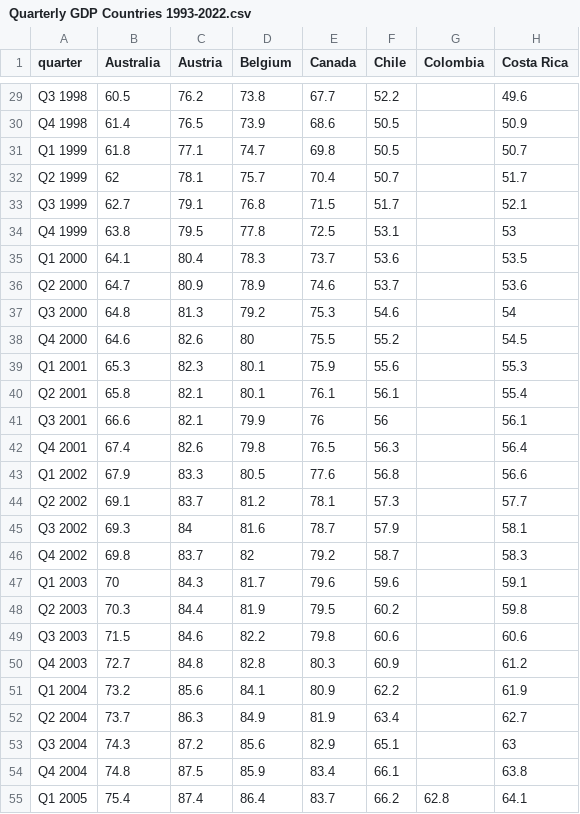
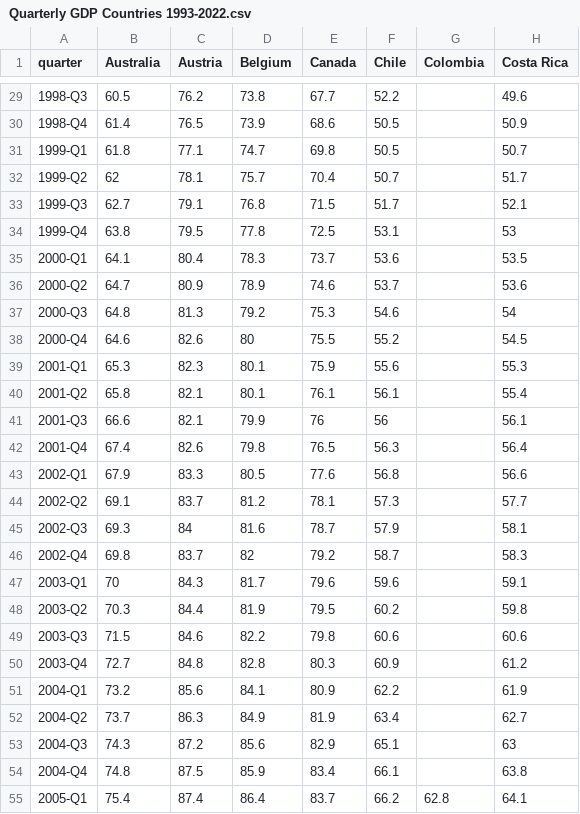
Before and after one commit to rgoncalves-95/advanced-techniques-in-applied-economics, a CSV file: Quarterly GDP Countries 1993-2022.csv, drawn as a sheet; only a part is shown, gaps mark what is left out; the diff covers the shown part only; the diff names each change by its address in the sheet, - before the commit and + after, or states it on an @@ line.

```diff
--- a/Quarterly GDP Countries 1993-2022.csv
+++ b/Quarterly GDP Countries 1993-2022.csv
-A29 (quarter): Q3 1998
+A29 (quarter): 1998-Q3
-A30 (quarter): Q4 1998
+A30 (quarter): 1998-Q4
-A31 (quarter): Q1 1999
+A31 (quarter): 1999-Q1
-A32 (quarter): Q2 1999
+A32 (quarter): 1999-Q2
-A33 (quarter): Q3 1999
+A33 (quarter): 1999-Q3
-A34 (quarter): Q4 1999
+A34 (quarter): 1999-Q4
-A35 (quarter): Q1 2000
+A35 (quarter): 2000-Q1
-A36 (quarter): Q2 2000
+A36 (quarter): 2000-Q2
-A37 (quarter): Q3 2000
+A37 (quarter): 2000-Q3
-A38 (quarter): Q4 2000
+A38 (quarter): 2000-Q4
-A39 (quarter): Q1 2001
+A39 (quarter): 2001-Q1
-A40 (quarter): Q2 2001
+A40 (quarter): 2001-Q2
-A41 (quarter): Q3 2001
+A41 (quarter): 2001-Q3
-A42 (quarter): Q4 2001
+A42 (quarter): 2001-Q4
-A43 (quarter): Q1 2002
+A43 (quarter): 2002-Q1
-A44 (quarter): Q2 2002
+A44 (quarter): 2002-Q2
-A45 (quarter): Q3 2002
+A45 (quarter): 2002-Q3
-A46 (quarter): Q4 2002
+A46 (quarter): 2002-Q4
-A47 (quarter): Q1 2003
+A47 (quarter): 2003-Q1
-A48 (quarter): Q2 2003
+A48 (quarter): 2003-Q2
-A49 (quarter): Q3 2003
+A49 (quarter): 2003-Q3
-A50 (quarter): Q4 2003
+A50 (quarter): 2003-Q4
-A51 (quarter): Q1 2004
+A51 (quarter): 2004-Q1
-A52 (quarter): Q2 2004
+A52 (quarter): 2004-Q2
-A53 (quarter): Q3 2004
+A53 (quarter): 2004-Q3
-A54 (quarter): Q4 2004
+A54 (quarter): 2004-Q4
-A55 (quarter): Q1 2005
+A55 (quarter): 2005-Q1
```
Also changed, not shown: 95 edited cells elsewhere in this file.
